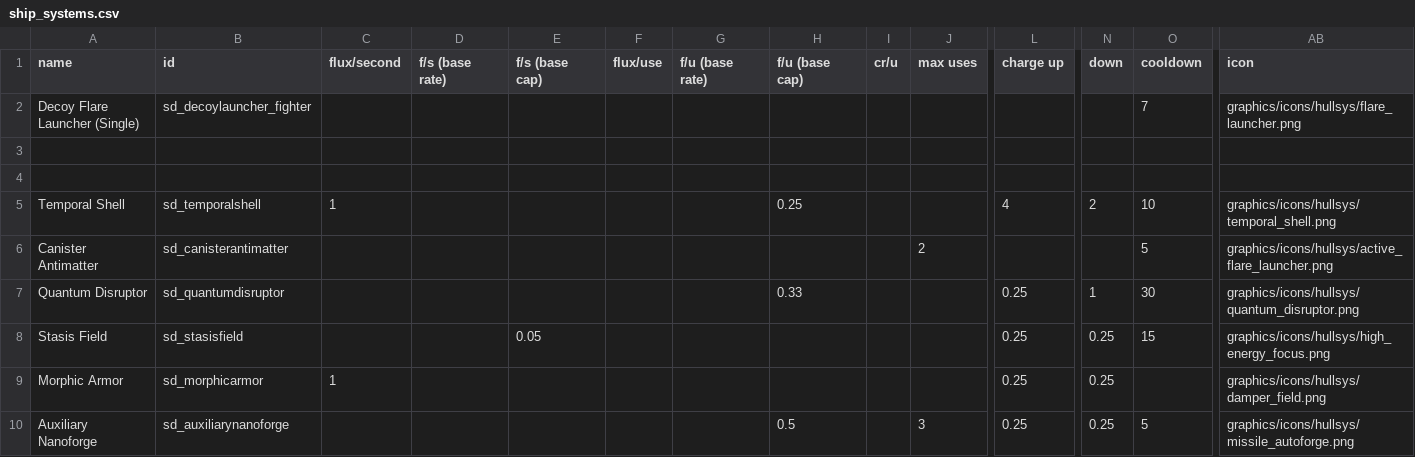
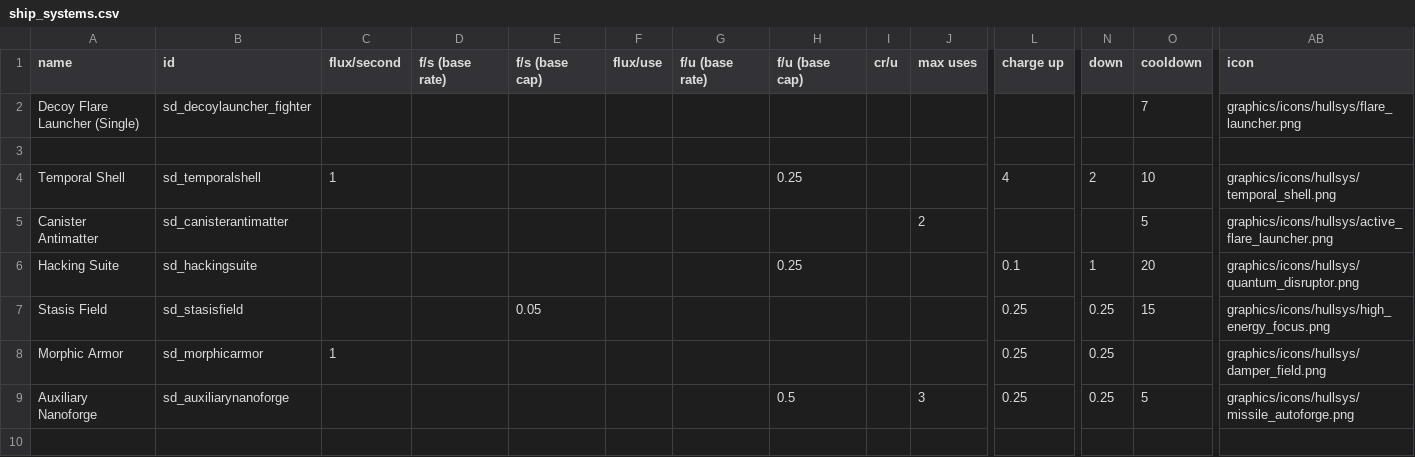
Before and after one commit to Sorrydough/Doughsector, a CSV file: data/shipsystems/ship_systems.csv, drawn as a sheet; only a part is shown, gaps mark what is left out; removed rows and columns are numbered as before the commit, all else as after; rows hold the shown columns only; the diff names each change by its address in the sheet, - before the commit and + after, or states it on an @@ line.

Commit message:
added hacking suite & hacking suite AI, fixed a bug in morphic armor AI

```diff
--- a/data/shipsystems/ship_systems.csv
+++ b/data/shipsystems/ship_systems.csv
-row 4: (empty)
-row 7: Quantum Disruptor | sd_quantumdisruptor |  |  |  |  |  | 0.33 |  |  | 0.25 | 1 | 30 | graphics/icons/hullsys/quantum_disruptor.png
+row 6: Hacking Suite | sd_hackingsuite |  |  |  |  |  | 0.25 |  |  | 0.1 | 1 | 20 | graphics/icons/hullsys/quantum_disruptor.png
```
Also changed, not shown: data/hullmods/hull_mods.csv, data/hulls/ship_data.csv, 14 other files.
